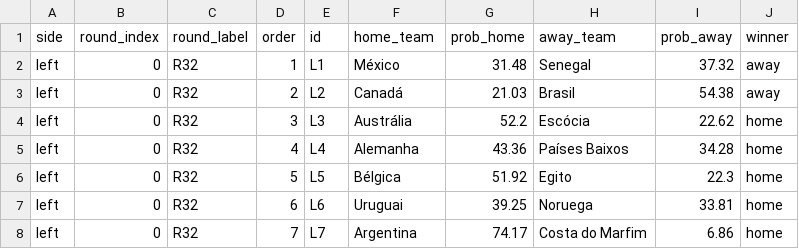
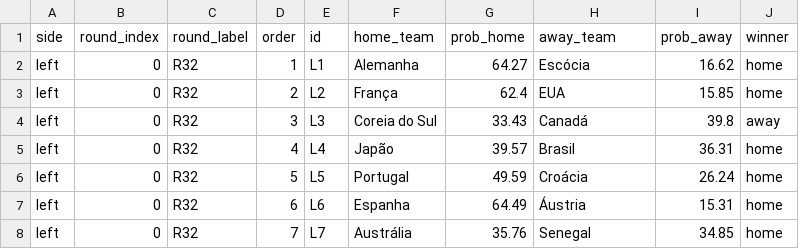
Before and after one commit to jptakeo/WorldCup2026, a CSV file: docs/csv/previsoes/chaveamento_probs.csv, drawn as a sheet; only a part is shown; the diff covers the shown part only.

```diff
--- a/docs/csv/previsoes/chaveamento_probs.csv
+++ b/docs/csv/previsoes/chaveamento_probs.csv
@@ -1,8 +1,8 @@
 side,round_index,round_label,order,id,home_team,prob_home,away_team,prob_away,winner
-left,0,R32,1,L1,México,31.48,Senegal,37.32,away
-left,0,R32,2,L2,Canadá,21.03,Brasil,54.38,away
-left,0,R32,3,L3,Austrália,52.2,Escócia,22.62,home
-left,0,R32,4,L4,Alemanha,43.36,Países Baixos,34.28,home
-left,0,R32,5,L5,Bélgica,51.92,Egito,22.3,home
-left,0,R32,6,L6,Uruguai,39.25,Noruega,33.81,home
-left,0,R32,7,L7,Argentina,74.17,Costa do Marfim,6.86,home
+left,0,R32,1,L1,Alemanha,64.27,Escócia,16.62,home
+left,0,R32,2,L2,França,62.4,EUA,15.85,home
+left,0,R32,3,L3,Coreia do Sul,33.43,Canadá,39.8,away
+left,0,R32,4,L4,Japão,39.57,Brasil,36.31,home
+left,0,R32,5,L5,Portugal,49.59,Croácia,26.24,home
+left,0,R32,6,L6,Espanha,64.49,Áustria,15.31,home
+left,0,R32,7,L7,Austrália,35.76,Senegal,34.85,home
```
Also changed, not shown: 1 added row and 102 edited cells elsewhere in this file, data/chaveamento_probs.csv, data/probs_fase_de_grupos.csv, 9 other files.
